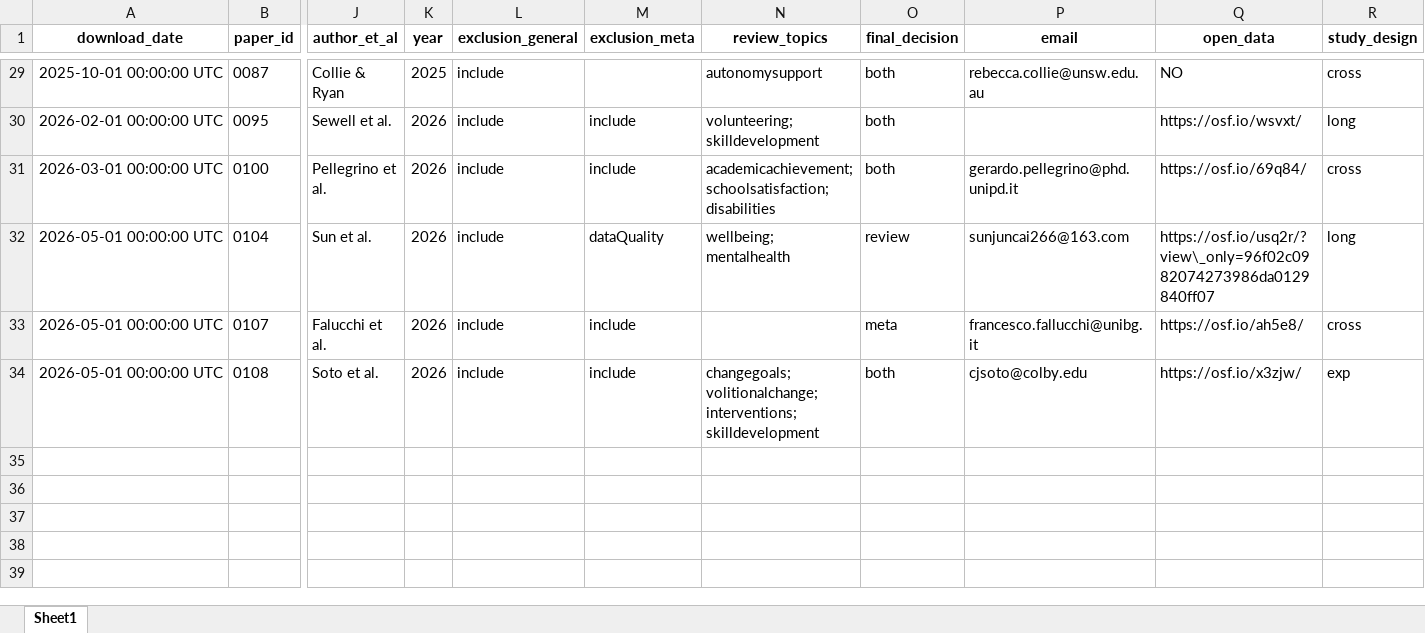
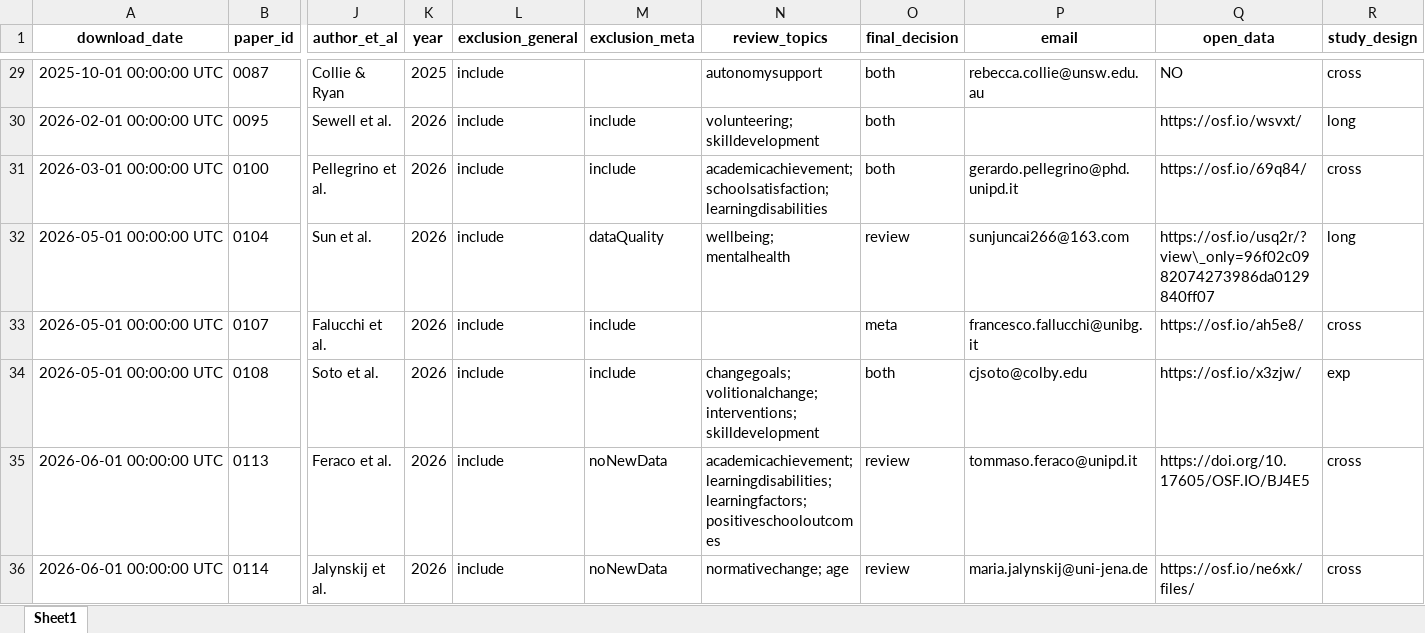
Before and after one commit to feracotommaso/living_SEB_review, an Excel workbook: data/3.meta_data/review_data/review_data.xlsx, sheet Sheet1, drawn as a sheet; only a part is shown, gaps mark what is left out; values as stored, in another font and other column widths than the file's, no borders; rows hold the shown columns only; the diff names each change by its address in the sheet, - before the commit and + after, or states it on an @@ line.

```diff
--- a/data/3.meta_data/review_data/review_data.xlsx (sheet Sheet1)
+++ b/data/3.meta_data/review_data/review_data.xlsx (sheet Sheet1)
-N31 (review_topics): academicachievement; schoolsatisfaction; disabilities
+N31 (review_topics): academicachievement; schoolsatisfaction; learningdisabilities
+row 35: 2026-06-01 00:00:00 UTC | 0113 | Feraco et al. | 2026 | include | noNewData | academicachievement; learningdisabilities; learningfactors; positiveschooloutcomes | review | tommaso.feraco@unipd.it | https://doi.org/10.17605/OSF.IO/BJ4E5 | cross
+row 36: 2026-06-01 00:00:00 UTC | 0114 | Jalynskij et al. | 2026 | include | noNewData | normativechange; age | review | maria.jalynskij@uni-jena.de | https://osf.io/ne6xk/files/ | cross
```
Also changed, not shown: data/1.abstracting/26_05_01_deduplicated_processed.xlsm, data/2.full_abstracting/25_12_01_fullabstracting.xlsx, 32 other files.
